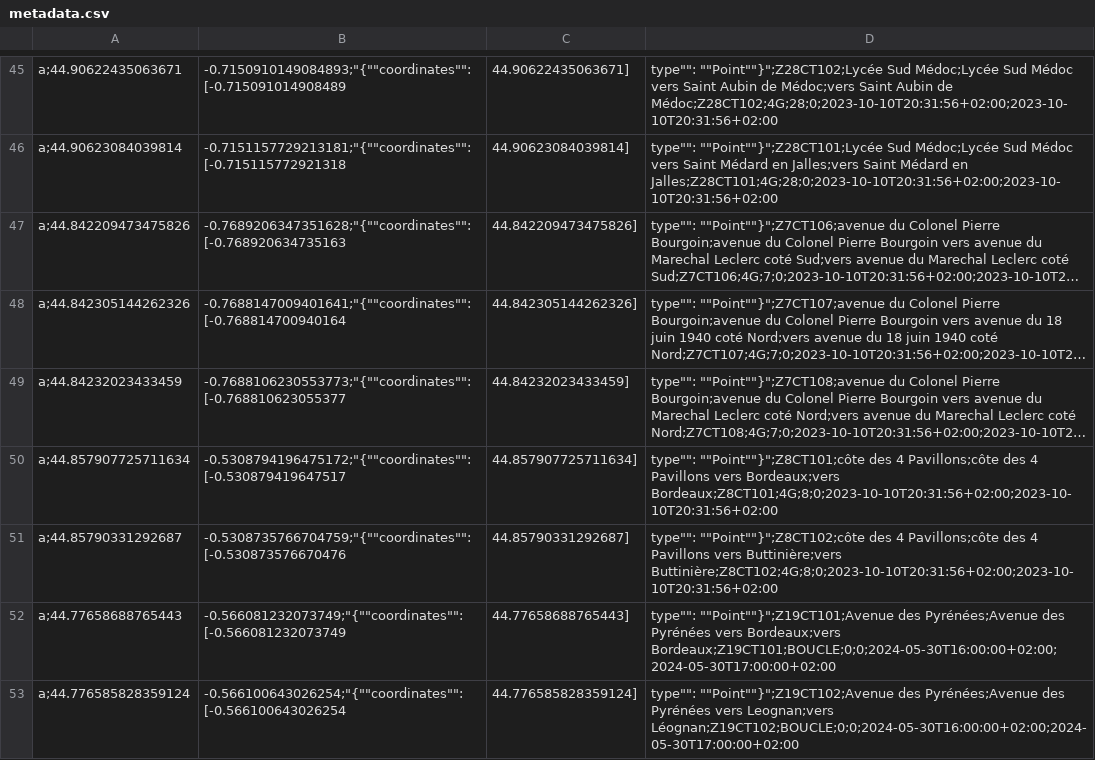
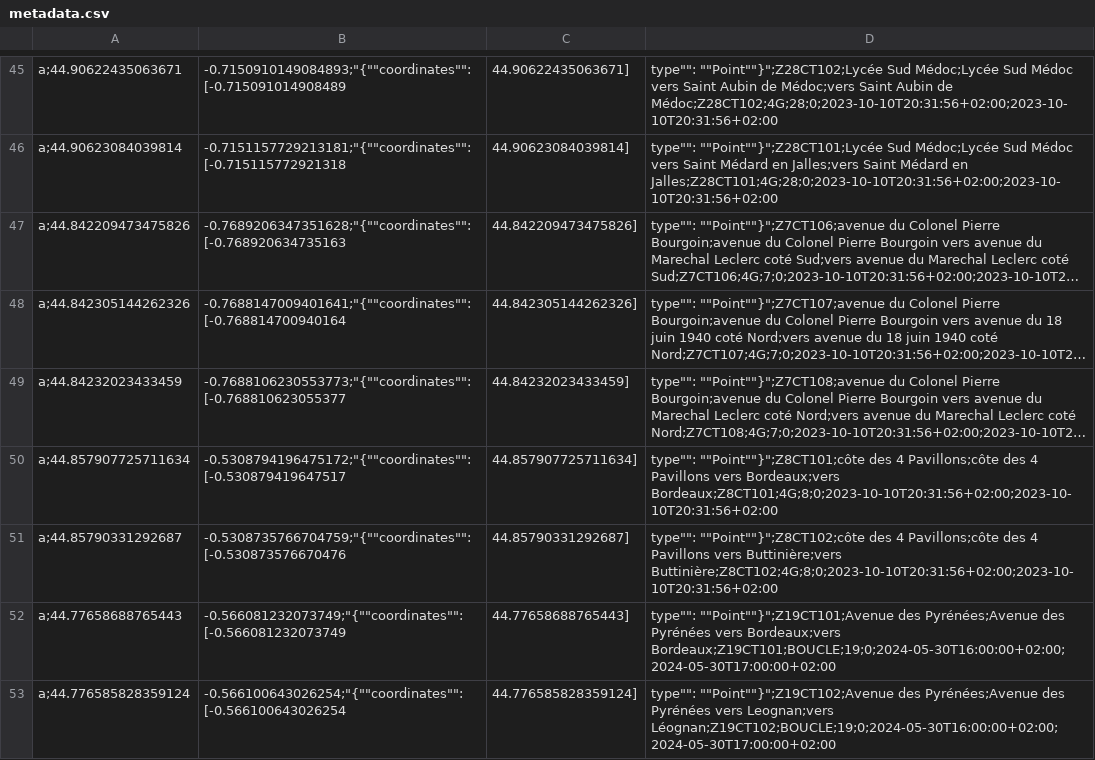
Before and after one commit to velo-cite/compteurs-velo, a CSV file: public/metadata.csv, drawn as a sheet; only a part is shown, gaps mark what is left out; long unchanged cells end in ….

Commit message:
Avenue des Pyrénées -> channel_id : 19

```diff
--- a/public/metadata.csv
+++ b/public/metadata.csv
@@ -51,3 +51,3 @@ a;44.857907725711634, -0.5308794196475172;"{""coordinates"": [-0.530879419647517
 a;44.85790331292687, -0.5308735766704759;"{""coordinates"": [-0.530873576670476, 44.85790331292687], ""type"": ""Point""}";Z8CT102;côte des 4 Pavillons;côte des 4 Pavillons vers Buttinière;vers Buttinière;Z8CT102;4G;8;0;2023-10-10T20:31:56+02:00;2023-10-10T20:31:56+02:00
-a;44.77658688765443, -0.566081232073749;"{""coordinates"": [-0.566081232073749, 44.77658688765443], ""type"": ""Point""}";Z19CT101;Avenue des Pyrénées;Avenue des Pyrénées vers Bordeaux;vers Bordeaux;Z19CT101;BOUCLE;0;0;2024-05-30T16:00:00+02:00;2024-05-30T17:00:00+02:00
-a;44.776585828359124, -0.566100643026254;"{""coordinates"": [-0.566100643026254, 44.776585828359124], ""type"": ""Point""}";Z19CT102;Avenue des Pyrénées;Avenue des Pyrénées vers Leognan;vers Léognan;Z19CT102;BOUCLE;0;0;2024-05-30T16:00:00+02:00;2024-05-30T17:00:00+02:00
+a;44.77658688765443, -0.566081232073749;"{""coordinates"": [-0.566081232073749, 44.77658688765443], ""type"": ""Point""}";Z19CT101;Avenue des Pyrénées;Avenue des Pyrénées vers Bordeaux;vers Bordeaux;Z19CT101;BOUCLE;19;0;2024-05-30T16:00:00+02:00;2024-05-30T17:00:00+02:00
+a;44.776585828359124, -0.566100643026254;"{""coordinates"": [-0.566100643026254, 44.776585828359124], ""type"": ""Point""}";Z19CT102;Avenue des Pyrénées;Avenue des Pyrénées vers Leognan;vers Léognan;Z19CT102;BOUCLE;19;0;2024-05-30T16:00:00+02:00;2024-05-30T17:00:00+02:00
```
